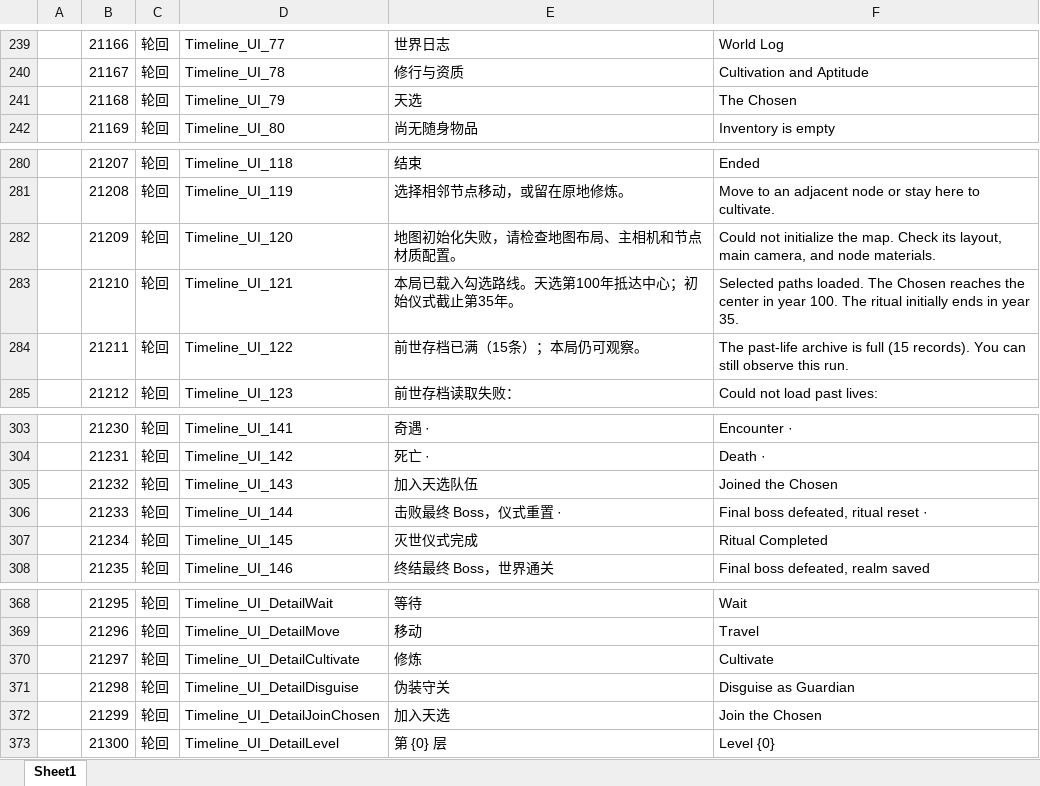
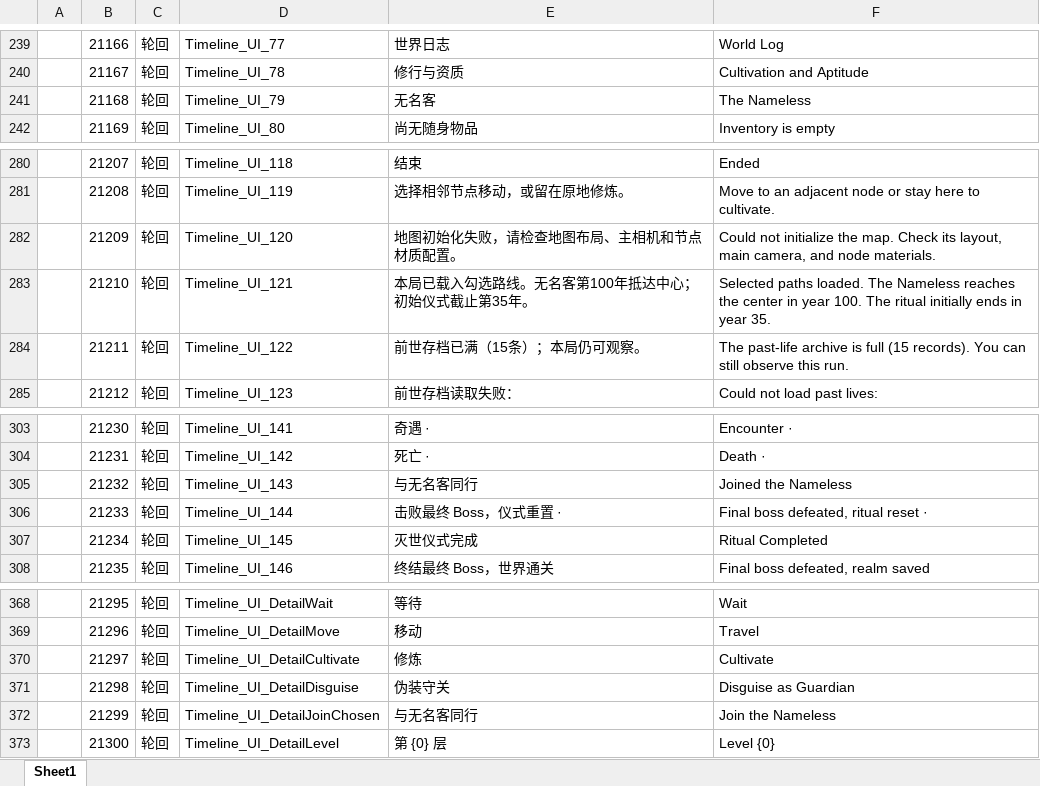
Before and after one commit to Yellowjump/AutoChess, an Excel workbook: Config/Language.xlsx, sheet Sheet1, drawn as a sheet; only a part is shown, gaps mark what is left out; values as stored, in another font and other column widths than the file's, no borders; the diff covers the shown part only; the diff names each change by its address in the sheet, - before the commit and + after, or states it on an @@ line.

```diff
--- a/Config/Language.xlsx (sheet Sheet1)
+++ b/Config/Language.xlsx (sheet Sheet1)
-E241: 天选
+E241: 无名客
-F241: The Chosen
+F241: The Nameless
-E283: 本局已载入勾选路线。天选第100年抵达中心；初始仪式截止第35年。
+E283: 本局已载入勾选路线。无名客第100年抵达中心；初始仪式截止第35年。
-F283: …loaded. The Chosen reaches the…
+F283: …loaded. The Nameless reaches the…
-E305: 加入天选队伍
+E305: 与无名客同行
-F305: Joined the Chosen
+F305: Joined the Nameless
-E372: 加入天选
+E372: 与无名客同行
-F372: Join the Chosen
+F372: Join the Nameless
```
Also changed, not shown: 14 edited cells elsewhere in this sheet, 52 other files.
